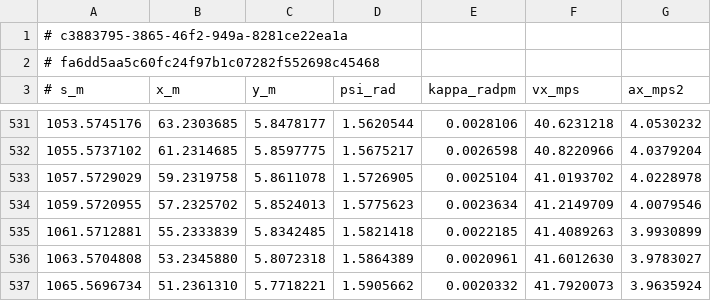
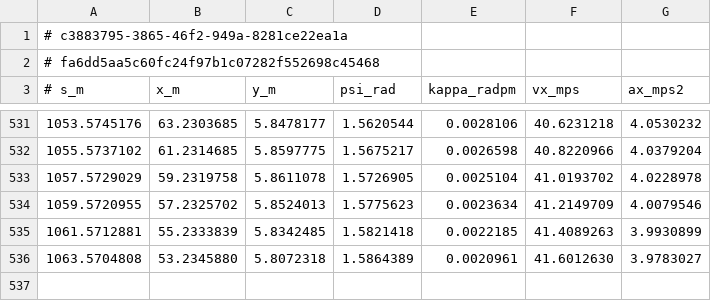
Before and after one commit to AndreaFinazzi/nif, a CSV file: src/planning/nif_multilayer_planning_nodes/inputs/traj_ltpl_cl/LOR/traj_race_cl.csv, drawn as a sheet; only a part is shown, gaps mark what is left out.

```diff
--- a/src/planning/nif_multilayer_planning_nodes/inputs/traj_ltpl_cl/LOR/traj_race_cl.csv
+++ b/src/planning/nif_multilayer_planning_nodes/inputs/traj_ltpl_cl/LOR/traj_race_cl.csv
@@ -536,2 +536 @@
 1063.5704808; 53.2345880; 5.8072318; 1.5864389; 0.0020961; 41.6012630; 3.9783027
-1065.5696734; 51.2361310; 5.7718221; 1.5905662; 0.0020332; 41.7920073; 3.9635924
```
Also changed, not shown: 16 other files.
